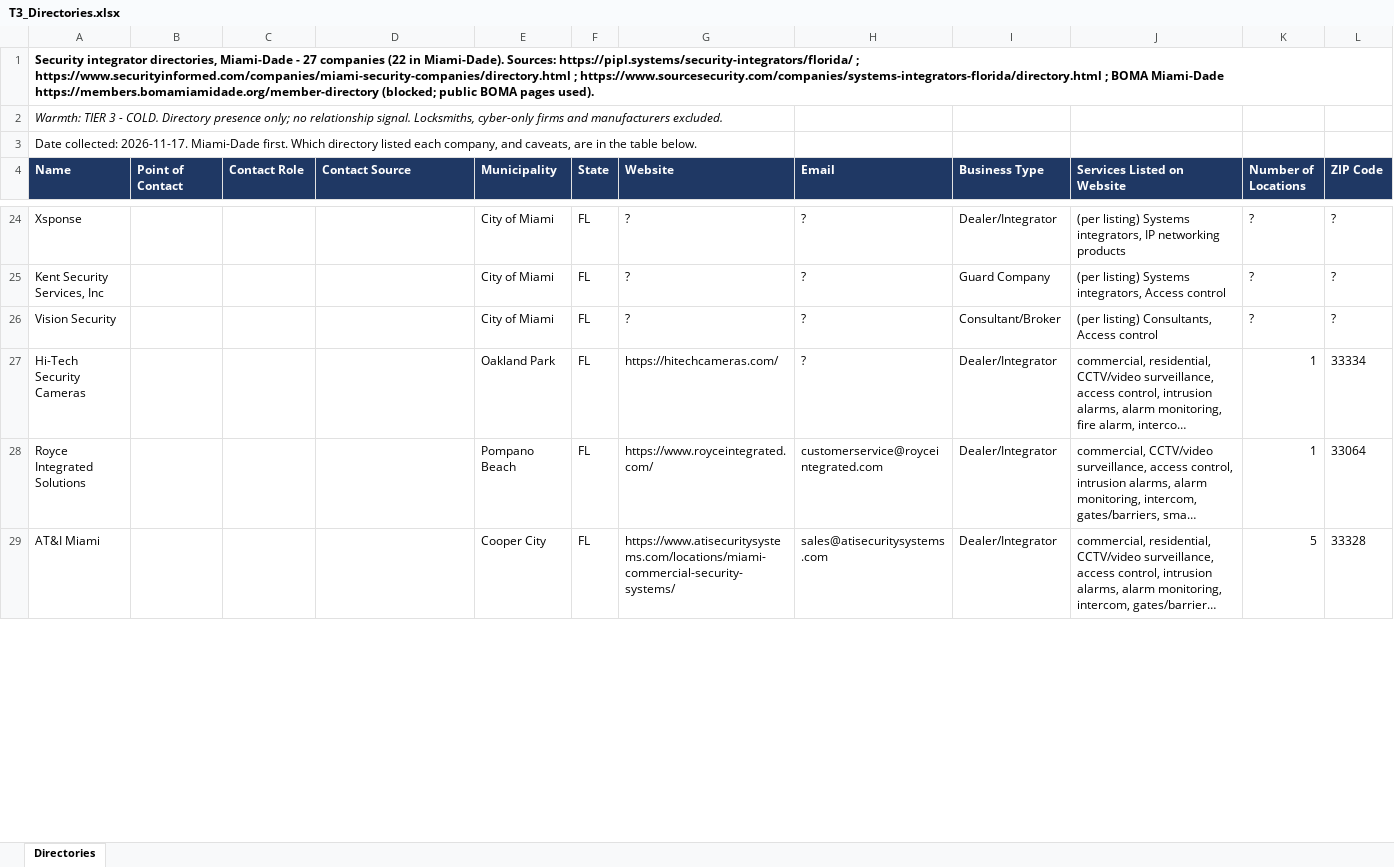
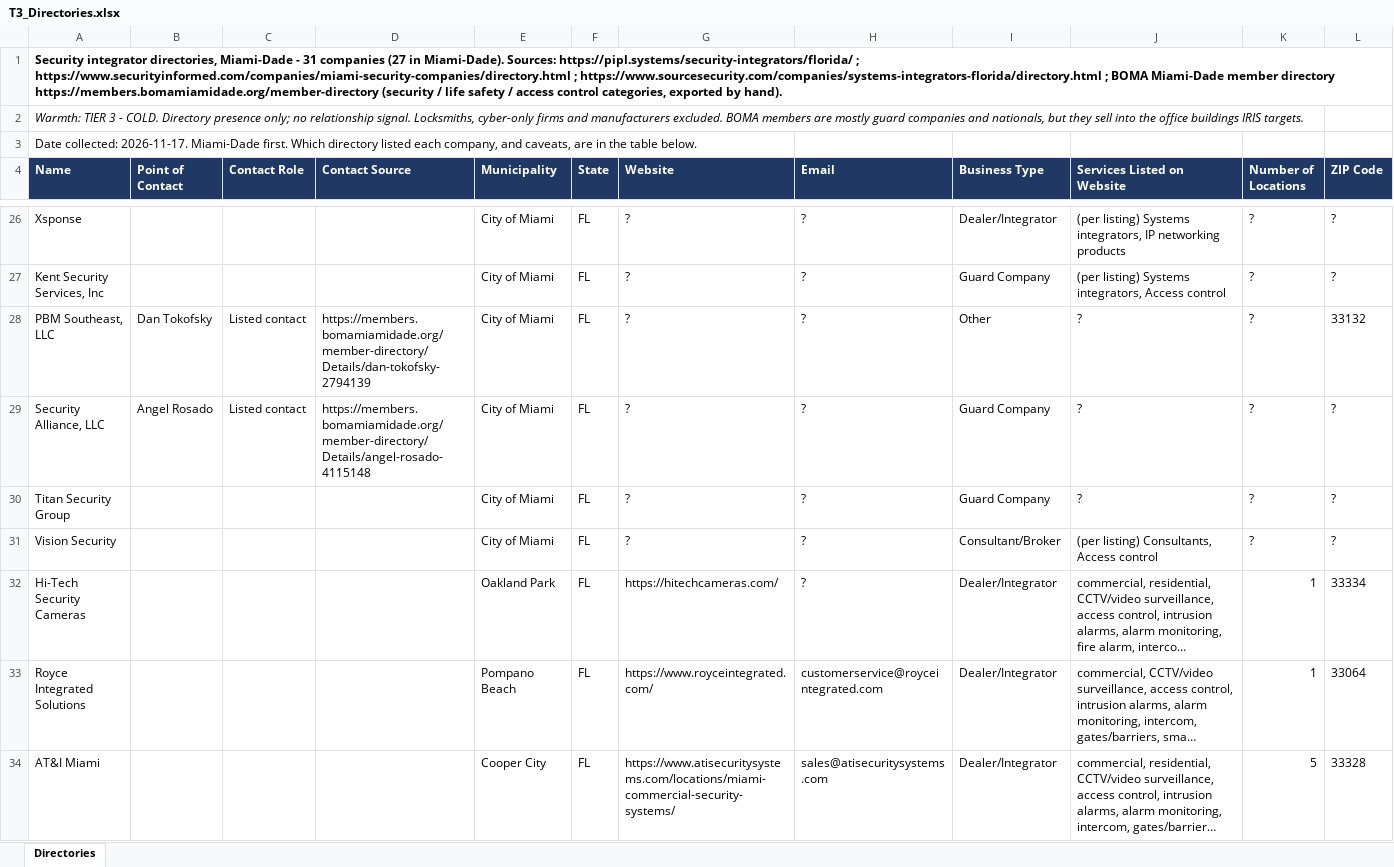
Before and after one commit to astromandrewsa-arch/DATALEADSMIAMI, an Excel workbook: leads/T3_Directories.xlsx, sheet Directories, drawn as a sheet; only a part is shown, gaps mark what is left out; long unchanged cells end in …; values as stored, in another font and other column widths than the file's, no borders; rows hold the shown columns only; the diff covers the shown part only; the diff names each change by its address in the sheet, - before the commit and + after, or states it on an @@ line.

```diff
--- a/leads/T3_Directories.xlsx (sheet Directories)
+++ b/leads/T3_Directories.xlsx (sheet Directories)
-A1 (Name): …Miami-Dade - 27 companies (22 in Miami-Dade). Sources: https://pipl.systems/security-integrators/florida/ ; https://www.securityinformed.com/companies/miami-security-companies/directory.html ; https://www.sourcesecurity.com/companies/systems-integrators-florida/directory.html ; BOMA Miami-Dade https://members.bomamiamidade.org/member-directory (blocked; public BOMA pages used).
+A1 (Name): …Miami-Dade - 31 companies (27 in Miami-Dade). Sources: https://pipl.systems/security-integrators/florida/ ; https://www.securityinformed.com/companies/miami-security-companies/directory.html ; https://www.sourcesecurity.com/companies/systems-integrators-florida/directory.html ; BOMA Miami-Dade member directory https://members.bomamiamidade.org/member-directory (security / life safety / access control categories, exported by hand).
-A2 (Name): …manufacturers excluded.
+A2 (Name): …manufacturers excluded. BOMA members are mostly guard companies and nationals, but they sell into the office buildings IRIS targets.
+row 28: PBM Southeast, LLC | Dan Tokofsky | Listed contact | https://members.bomamiamidade.org/member-directory/Details/dan-tokofsky-2794139 | City of Miami | FL | ? | ? | Other | ? | ? | 33132
+row 29: Security Alliance, LLC | Angel Rosado | Listed contact | https://members.bomamiamidade.org/member-directory/Details/angel-rosado-4115148 | City of Miami | FL | ? | ? | Guard Company | ? | ? | ?
+row 30: Titan Security Group |  |  |  | City of Miami | FL | ? | ? | Guard Company | ? | ? | ?
```
Also changed, not shown: 16 added rows, 1 removed row and 9 edited cells elsewhere in this sheet, leads/Master.xlsx, leads/T1_IAF_Members.xlsx, 26 other files.
